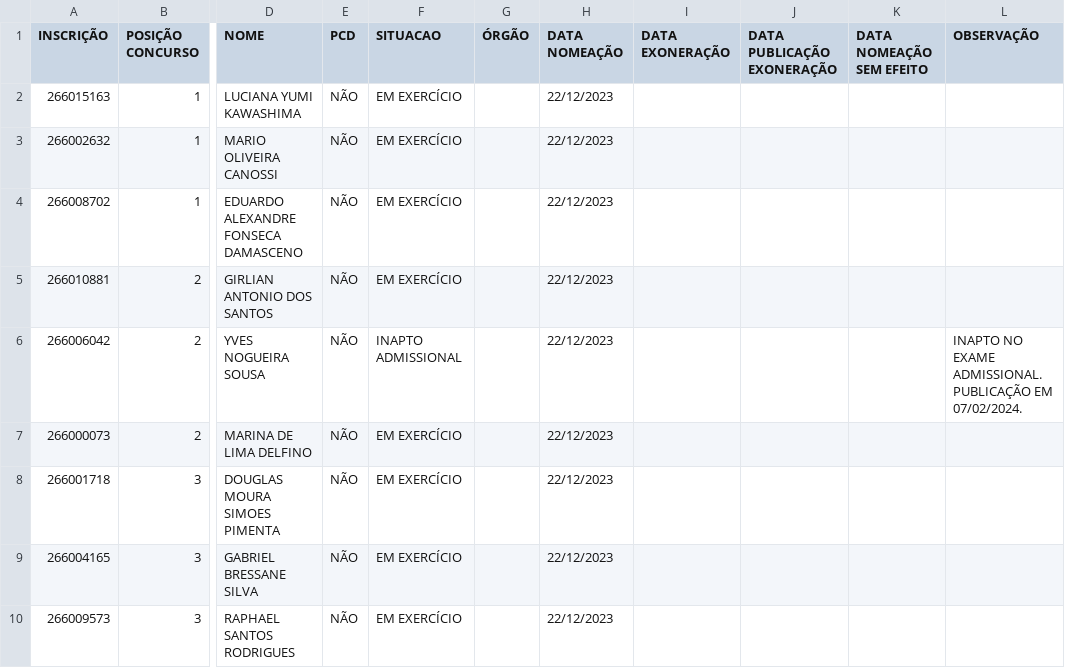
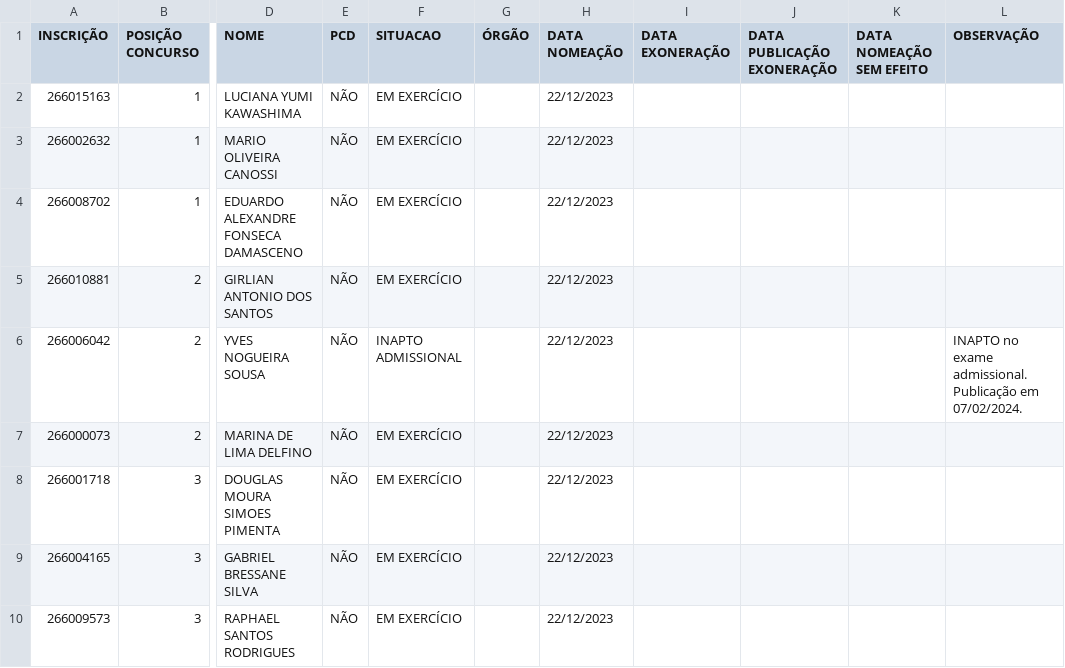
Before and after one commit to observatoriosefmg/observatoriosefmg.github.io, a CSV file: evasao/data/dados.csv, drawn as a sheet; only a part is shown, gaps mark what is left out; the diff covers the shown part only; the diff names each change by its address in the sheet, - before the commit and + after, or states it on an @@ line.

```diff
--- a/evasao/data/dados.csv
+++ b/evasao/data/dados.csv
-L6 (OBSERVAÇÃO): INAPTO NO EXAME ADMISSIONAL. PUBLICAÇÃO EM 07/02/2024.
+L6 (OBSERVAÇÃO): INAPTO no exame admissional. Publicação em 07/02/2024.
```
Also changed, not shown: 10 edited cells elsewhere in this file, 5 other files.
